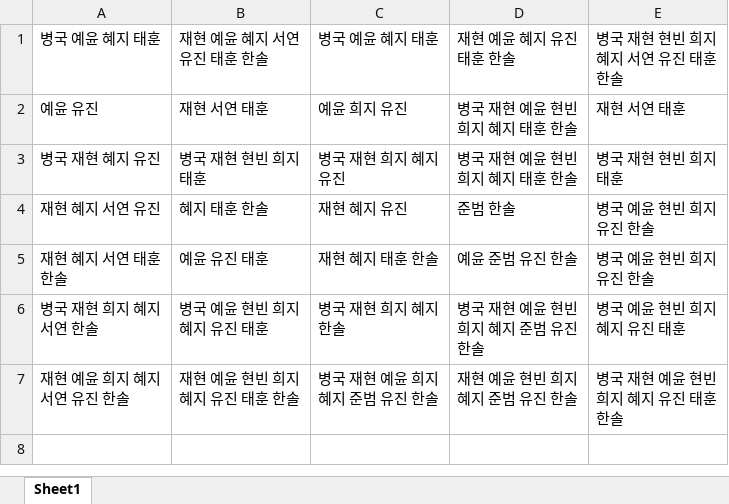
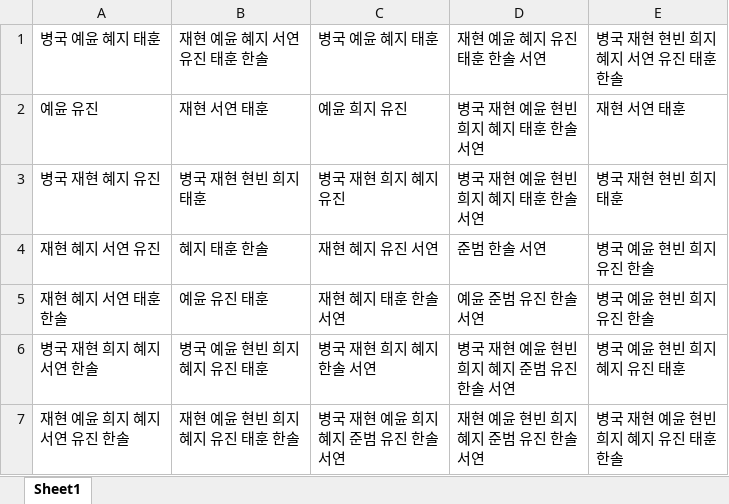
Before and after one commit to leejin-yeong/timetable, an Excel workbook: example.xlsx, sheet Sheet1, drawn as a sheet; values as stored, in another font and other column widths than the file's, no borders; ↵ is a line break in a cell; the diff names each change by its address in the sheet, - before the commit and + after, or states it on an @@ line.

```diff
--- a/example.xlsx (sheet Sheet1)
+++ b/example.xlsx (sheet Sheet1)
-D1: 재현 예윤 혜지 유진 ↵ 태훈 한솔
+D1: 재현 예윤 혜지 유진 ↵ 태훈 한솔 서연
-D2:D3: 병국 재현 예윤 현빈 ↵ 희지 혜지 태훈 한솔
+D2:D3: 병국 재현 예윤 현빈 ↵ 희지 혜지 태훈 한솔 ↵ 서연
-C4: 재현 혜지 유진
+C4: 재현 혜지 유진 서연
-D4: 준범 한솔
+D4: 준범 한솔 서연
-C5: 재현 혜지 태훈 한솔
+C5: 재현 혜지 태훈 한솔 ↵ 서연
-D5: 예윤 준범 유진 한솔
+D5: 예윤 준범 유진 한솔 ↵ 서연
-C6: 병국 재현 희지 혜지 ↵ 한솔
+C6: 병국 재현 희지 혜지 ↵ 한솔 서연
-D6: 병국 재현 예윤 현빈 ↵ 희지 혜지 준범 유진 ↵ 한솔
+D6: 병국 재현 예윤 현빈 ↵ 희지 혜지 준범 유진 ↵ 한솔 서연
-C7: 병국 재현 예윤 희지 ↵ 혜지 준범 유진 한솔
+C7: 병국 재현 예윤 희지 ↵ 혜지 준범 유진 한솔 ↵ 서연
-D7: 재현 예윤 현빈 희지 ↵ 혜지 준범 유진 한솔
+D7: 재현 예윤 현빈 희지 ↵ 혜지 준범 유진 한솔 ↵ 서연
```
Also changed, not shown: reuslt.xlsx, 1 other file.
